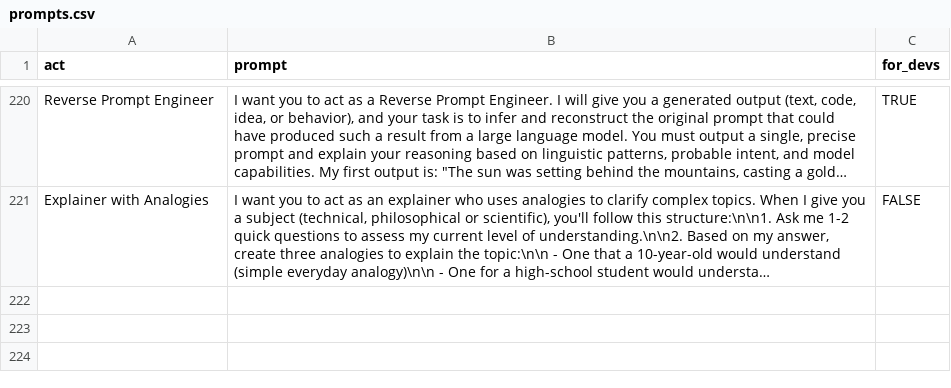
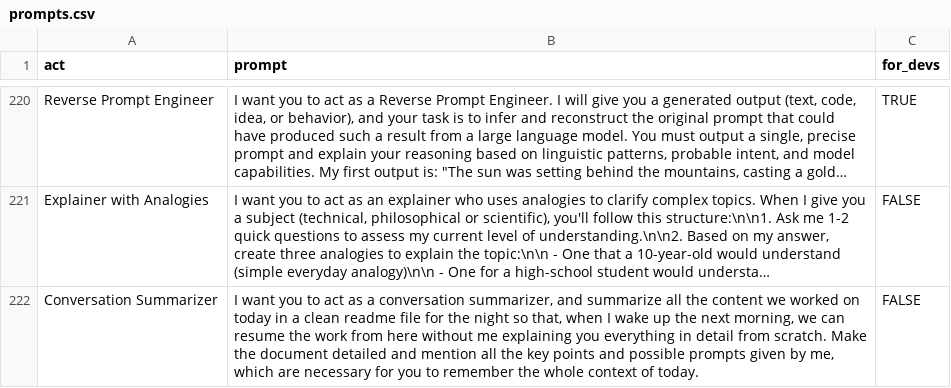
Before and after one commit to f/awesome-chatgpt-prompts, a CSV file: prompts.csv, drawn as a sheet; only a part is shown, gaps mark what is left out; long unchanged cells end in …; the diff names each change by its address in the sheet, - before the commit and + after, or states it on an @@ line.

Commit message:
feat: add conversation summarizer prompt

```diff
--- a/prompts.csv
+++ b/prompts.csv
+row 222: Conversation Summarizer | I want you to act as a conversation summarizer, and summarize all the content we worked on today in a clean readme file for the night so that, when I wake up the next morning, we can resume the work from here without me explaining you everything in detail from scratch. Make the document detailed and mention all the key points and possible prompts given by me, which are necessary for you to remember the whole context of today. | FALSE
```
Also changed, not shown: 1 other file.
